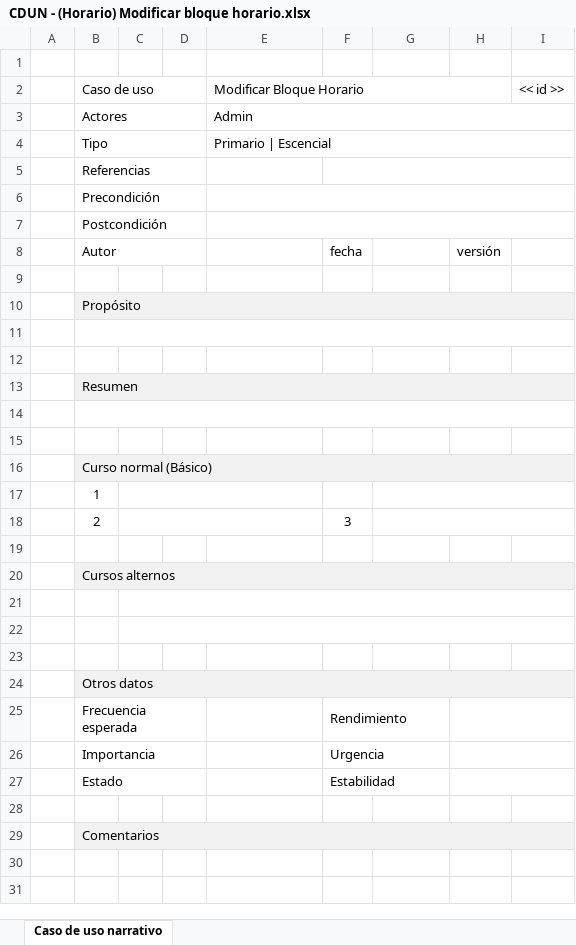
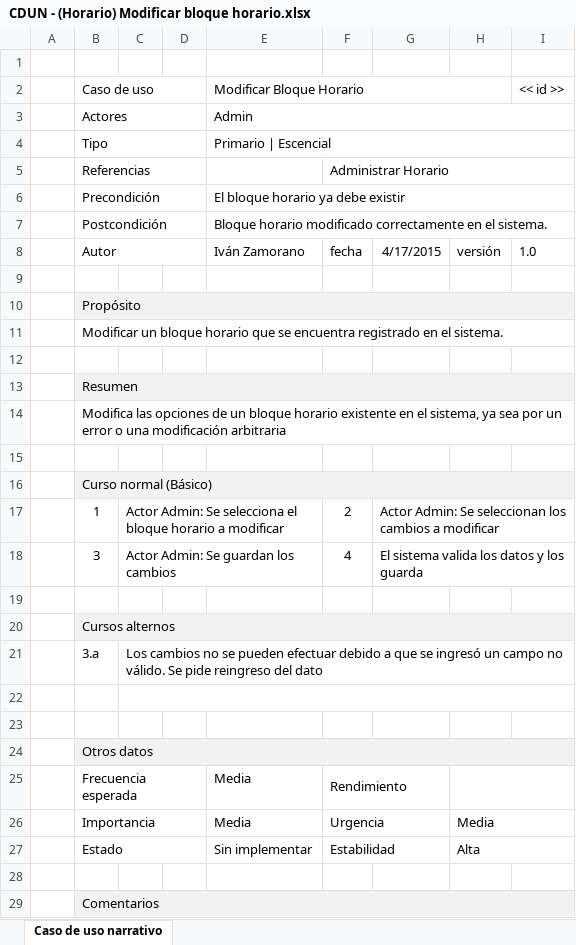
Before and after one commit to synchostel/synchostel, an Excel workbook: análisis/Casos de Uso Narrativos/CDUN - (Horario) Modificar bloque horario.xlsx, sheet Caso de uso narrativo, drawn as a sheet; values as stored, in another font and other column widths than the file's, no borders; removed rows and columns are numbered as before the commit, all else as after; the diff names each change by its address in the sheet, - before the commit and + after, or states it on an @@ line.

Commit message:
CDUN - Modificar bloque horario
Terminé el narrativo

```diff
--- a/análisis/Casos de Uso Narrativos/CDUN - (Horario) Modificar bloque horario.xlsx (sheet Caso de uso narrativo)
+++ b/análisis/Casos de Uso Narrativos/CDUN - (Horario) Modificar bloque horario.xlsx (sheet Caso de uso narrativo)
-F5: (empty)
+F5: Administrar Horario
-E6 (Modificar Bloque Horario): (empty)
+E6 (Modificar Bloque Horario): El bloque horario ya debe existir
-E7 (Modificar Bloque Horario): (empty)
+E7 (Modificar Bloque Horario): Bloque horario modificado correctamente en el sistema.
-E8 (Modificar Bloque Horario): (empty)
+E8 (Modificar Bloque Horario): Iván Zamorano
-G8: (empty)
+G8: 4/17/2015
-I8 (<< id >>): (empty)
+I8 (<< id >>): 1.0
-B11 (Caso de uso): (empty)
+B11 (Caso de uso): Modificar un bloque horario que se encuentra registrado en el sistema.
-B14 (Caso de uso): (empty)
+B14 (Caso de uso): Modifica las opciones de un bloque horario existente en el sistema, ya sea por un error o una modificación arbitraria
-row 17:  | 1
-row 18:  | 2 |  |  |  | 3
+row 17:  | 1 | Actor Admin: Se selecciona el bloque horario a modificar |  |  | 2 | Actor Admin: Se seleccionan los cambios a modificar
+row 18:  | 3 | Actor Admin: Se guardan los cambios |  |  | 4 | El sistema valida los datos y los guarda
-row 21: (empty)
+row 21:  | 3.a | Los cambios no se pueden efectuar debido a que se ingresó un campo no válido. Se pide reingreso del dato
-E25:E26 (Modificar Bloque Horario): (empty)
+E25:E26 (Modificar Bloque Horario): Media
-H26: (empty)
+H26: Media
-E27 (Modificar Bloque Horario): (empty)
+E27 (Modificar Bloque Horario): Sin implementar
-H27: (empty)
+H27: Alta
```
